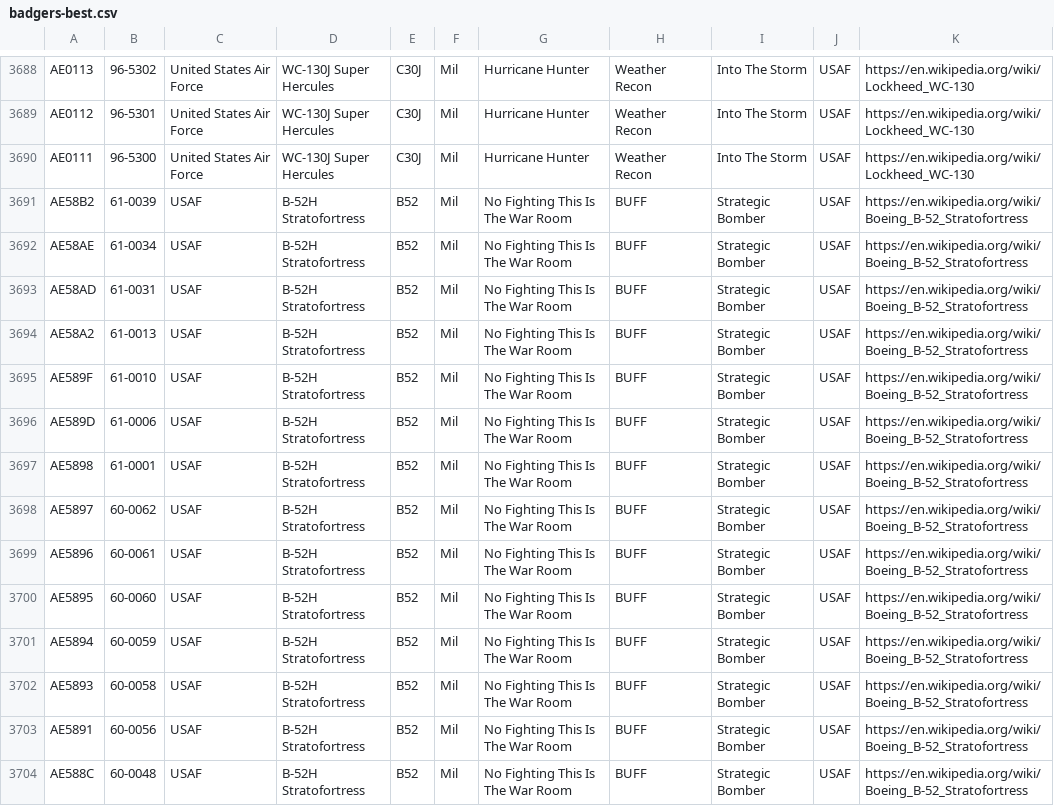
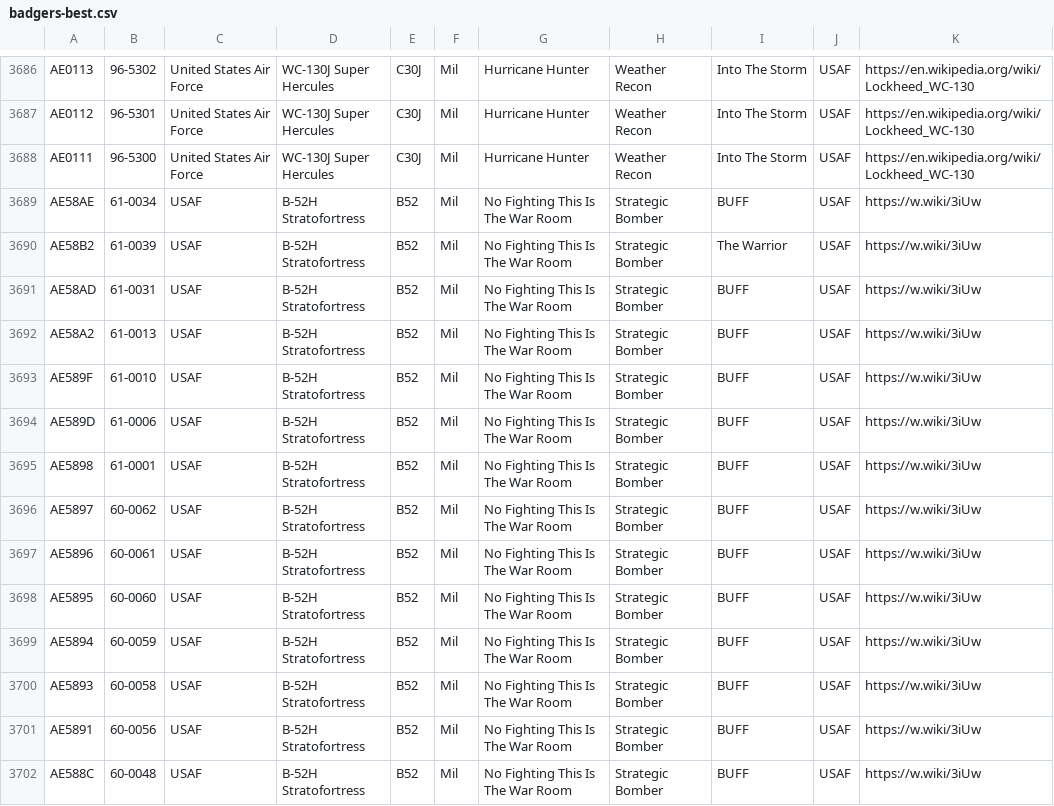
Before and after one commit to sdr-enthusiasts/plane-alert-db, a CSV file: badgers-best.csv, drawn as a sheet; only a part is shown, gaps mark what is left out; the diff covers the shown part only.

```diff
--- a/badgers-best.csv
+++ b/badgers-best.csv
@@ -3690,15 +3688,15 @@ AE0112,96-5301,United States Air Force,WC-130J Super Hercules,C30J,Mil,Hurricane
 AE0111,96-5300,United States Air Force,WC-130J Super Hercules,C30J,Mil,Hurricane Hunter,Weather Recon,Into The Storm,USAF,https://en.wikipedia.org/wiki/Lockheed_WC-130
-AE58B2,61-0039,USAF,B-52H Stratofortress,B52,Mil,No Fighting This Is The War Room,BUFF,Strategic Bomber,USAF,https://en.wikipedia.org/wiki/Boeing_B-52_Stratofortress
-AE58AE,61-0034,USAF,B-52H Stratofortress,B52,Mil,No Fighting This Is The War Room,BUFF,Strategic Bomber,USAF,https://en.wikipedia.org/wiki/Boeing_B-52_Stratofortress
-AE58AD,61-0031,USAF,B-52H Stratofortress,B52,Mil,No Fighting This Is The War Room,BUFF,Strategic Bomber,USAF,https://en.wikipedia.org/wiki/Boeing_B-52_Stratofortress
-AE58A2,61-0013,USAF,B-52H Stratofortress,B52,Mil,No Fighting This Is The War Room,BUFF,Strategic Bomber,USAF,https://en.wikipedia.org/wiki/Boeing_B-52_Stratofortress
-AE589F,61-0010,USAF,B-52H Stratofortress,B52,Mil,No Fighting This Is The War Room,BUFF,Strategic Bomber,USAF,https://en.wikipedia.org/wiki/Boeing_B-52_Stratofortress
-AE589D,61-0006,USAF,B-52H Stratofortress,B52,Mil,No Fighting This Is The War Room,BUFF,Strategic Bomber,USAF,https://en.wikipedia.org/wiki/Boeing_B-52_Stratofortress
-AE5898,61-0001,USAF,B-52H Stratofortress,B52,Mil,No Fighting This Is The War Room,BUFF,Strategic Bomber,USAF,https://en.wikipedia.org/wiki/Boeing_B-52_Stratofortress
-AE5897,60-0062,USAF,B-52H Stratofortress,B52,Mil,No Fighting This Is The War Room,BUFF,Strategic Bomber,USAF,https://en.wikipedia.org/wiki/Boeing_B-52_Stratofortress
-AE5896,60-0061,USAF,B-52H Stratofortress,B52,Mil,No Fighting This Is The War Room,BUFF,Strategic Bomber,USAF,https://en.wikipedia.org/wiki/Boeing_B-52_Stratofortress
-AE5895,60-0060,USAF,B-52H Stratofortress,B52,Mil,No Fighting This Is The War Room,BUFF,Strategic Bomber,USAF,https://en.wikipedia.org/wiki/Boeing_B-52_Stratofortress
-AE5894,60-0059,USAF,B-52H Stratofortress,B52,Mil,No Fighting This Is The War Room,BUFF,Strategic Bomber,USAF,https://en.wikipedia.org/wiki/Boeing_B-52_Stratofortress
-AE5893,60-0058,USAF,B-52H Stratofortress,B52,Mil,No Fighting This Is The War Room,BUFF,Strategic Bomber,USAF,https://en.wikipedia.org/wiki/Boeing_B-52_Stratofortress
-AE5891,60-0056,USAF,B-52H Stratofortress,B52,Mil,No Fighting This Is The War Room,BUFF,Strategic Bomber,USAF,https://en.wikipedia.org/wiki/Boeing_B-52_Stratofortress
-AE588C,60-0048,USAF,B-52H Stratofortress,B52,Mil,No Fighting This Is The War Room,BUFF,Strategic Bomber,USAF,https://en.wikipedia.org/wiki/Boeing_B-52_Stratofortress
+AE58AE,61-0034,USAF,B-52H Stratofortress,B52,Mil,No Fighting This Is The War Room,Strategic Bomber,BUFF,USAF,https://w.wiki/3iUw
+AE58B2,61-0039,USAF,B-52H Stratofortress,B52,Mil,No Fighting This Is The War Room,Strategic Bomber,The Warrior,USAF,https://w.wiki/3iUw
+AE58AD,61-0031,USAF,B-52H Stratofortress,B52,Mil,No Fighting This Is The War Room,Strategic Bomber,BUFF,USAF,https://w.wiki/3iUw
+AE58A2,61-0013,USAF,B-52H Stratofortress,B52,Mil,No Fighting This Is The War Room,Strategic Bomber,BUFF,USAF,https://w.wiki/3iUw
+AE589F,61-0010,USAF,B-52H Stratofortress,B52,Mil,No Fighting This Is The War Room,Strategic Bomber,BUFF,USAF,https://w.wiki/3iUw
+AE589D,61-0006,USAF,B-52H Stratofortress,B52,Mil,No Fighting This Is The War Room,Strategic Bomber,BUFF,USAF,https://w.wiki/3iUw
+AE5898,61-0001,USAF,B-52H Stratofortress,B52,Mil,No Fighting This Is The War Room,Strategic Bomber,BUFF,USAF,https://w.wiki/3iUw
+AE5897,60-0062,USAF,B-52H Stratofortress,B52,Mil,No Fighting This Is The War Room,Strategic Bomber,BUFF,USAF,https://w.wiki/3iUw
+AE5896,60-0061,USAF,B-52H Stratofortress,B52,Mil,No Fighting This Is The War Room,Strategic Bomber,BUFF,USAF,https://w.wiki/3iUw
+AE5895,60-0060,USAF,B-52H Stratofortress,B52,Mil,No Fighting This Is The War Room,Strategic Bomber,BUFF,USAF,https://w.wiki/3iUw
+AE5894,60-0059,USAF,B-52H Stratofortress,B52,Mil,No Fighting This Is The War Room,Strategic Bomber,BUFF,USAF,https://w.wiki/3iUw
+AE5893,60-0058,USAF,B-52H Stratofortress,B52,Mil,No Fighting This Is The War Room,Strategic Bomber,BUFF,USAF,https://w.wiki/3iUw
+AE5891,60-0056,USAF,B-52H Stratofortress,B52,Mil,No Fighting This Is The War Room,Strategic Bomber,BUFF,USAF,https://w.wiki/3iUw
+AE588C,60-0048,USAF,B-52H Stratofortress,B52,Mil,No Fighting This Is The War Room,Strategic Bomber,BUFF,USAF,https://w.wiki/3iUw
```
Also changed, not shown: 2 removed rows and 49 edited cells elsewhere in this file, plane-alert-civ.csv, plane-alert-gov-images.csv, 9 other files.
